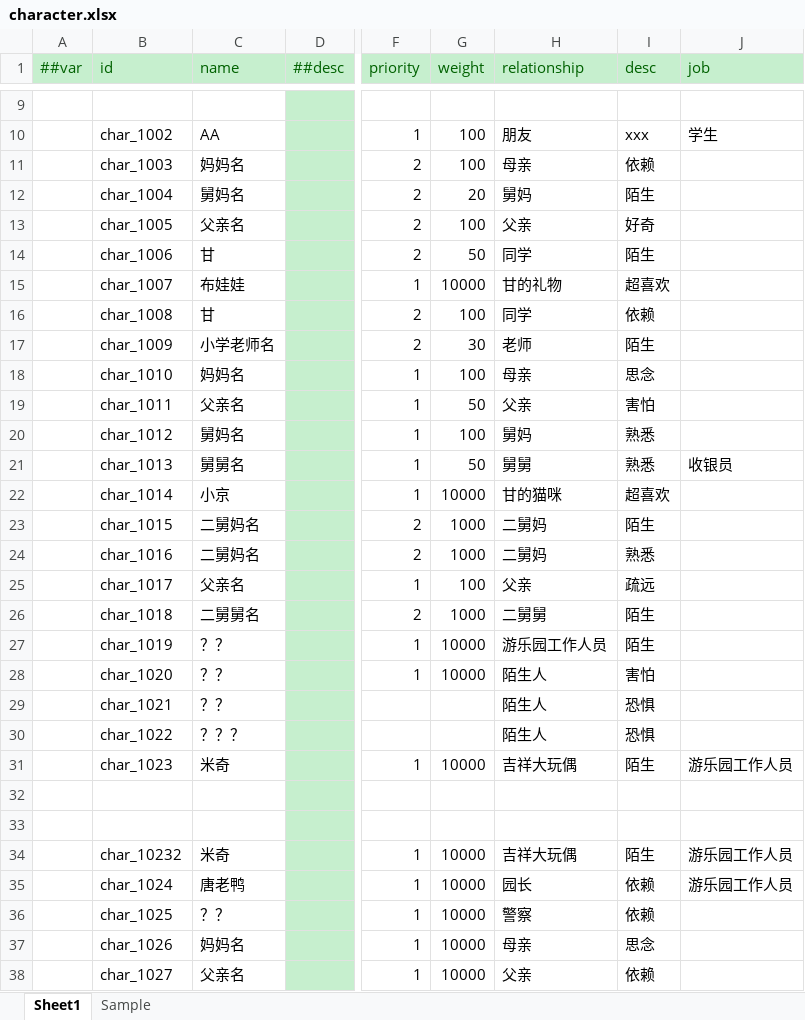
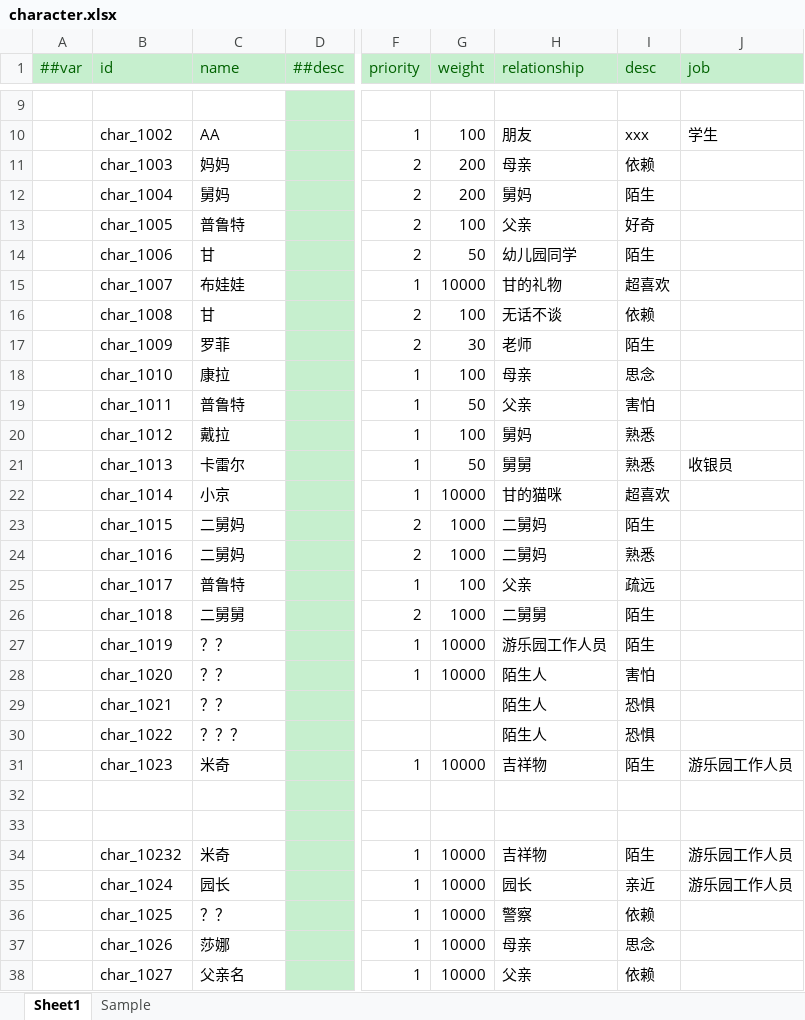
Before and after one commit to XJoshua/LifeSocialTree, an Excel workbook: LubanConfig/Datas/character.xlsx, sheet Sheet1, drawn as a sheet; only a part is shown, gaps mark what is left out; values as stored, in another font and other column widths than the file's, no borders; the diff covers the shown part only; the diff names each change by its address in the sheet, - before the commit and + after, or states it on an @@ line.

```diff
--- a/LubanConfig/Datas/character.xlsx (sheet Sheet1)
+++ b/LubanConfig/Datas/character.xlsx (sheet Sheet1)
-C11 (name): 妈妈名
+C11 (name): 妈妈
-G11 (weight): 100
+G11 (weight): 200
-C12 (name): 舅妈名
+C12 (name): 舅妈
-G12 (weight): 20
+G12 (weight): 200
-C13 (name): 父亲名
+C13 (name): 普鲁特
-H14 (relationship): 同学
+H14 (relationship): 幼儿园同学
-H16 (relationship): 同学
+H16 (relationship): 无话不谈
-C17 (name): 小学老师名
+C17 (name): 罗菲
-C18 (name): 妈妈名
+C18 (name): 康拉
-C19 (name): 父亲名
+C19 (name): 普鲁特
-C20 (name): 舅妈名
+C20 (name): 戴拉
-C21 (name): 舅舅名
+C21 (name): 卡雷尔
-C23:C24 (name): 二舅妈名
+C23:C24 (name): 二舅妈
-C25 (name): 父亲名
+C25 (name): 普鲁特
-C26 (name): 二舅舅名
+C26 (name): 二舅舅
-H31 (relationship): 吉祥大玩偶
+H31 (relationship): 吉祥物
-H34 (relationship): 吉祥大玩偶
+H34 (relationship): 吉祥物
-C35 (name): 唐老鸭
+C35 (name): 园长
-I35 (desc): 依赖
+I35 (desc): 亲近
-C37 (name): 妈妈名
+C37 (name): 莎娜
```
Also changed, not shown: 12 added rows elsewhere in this sheet, LubanConfig/Datas/base.xlsx, 2 other files.
